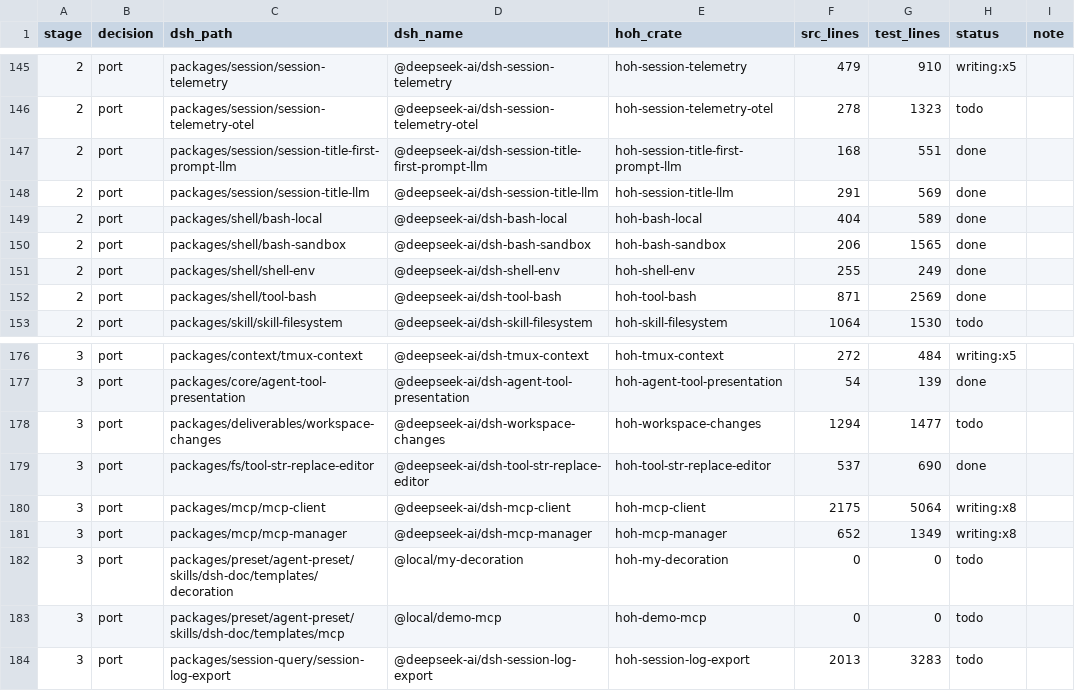
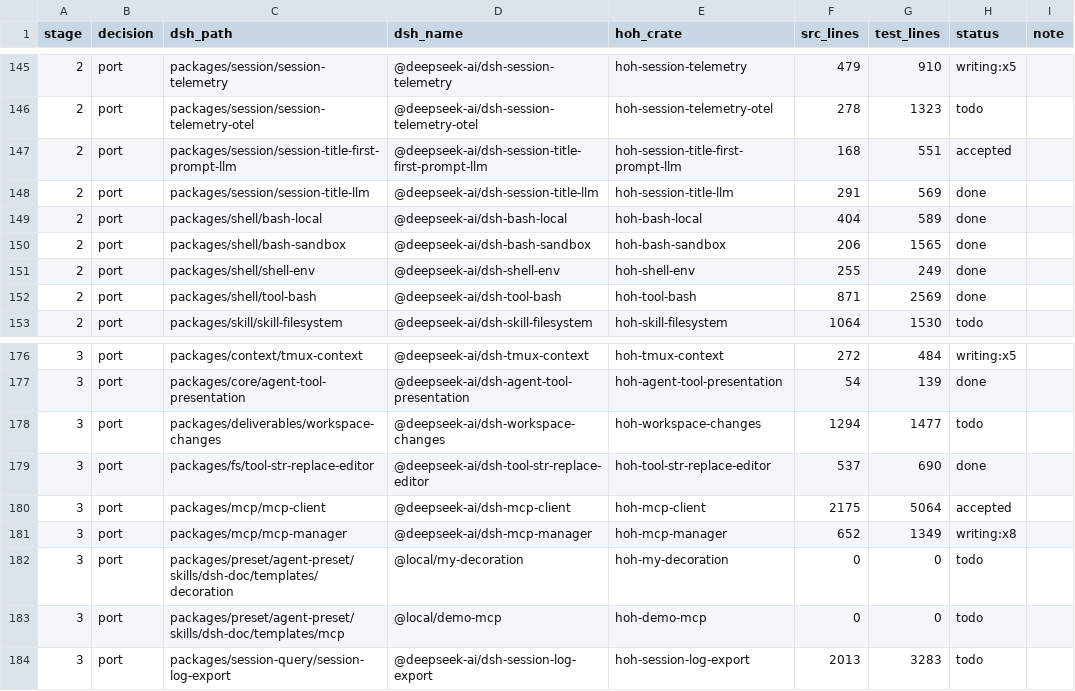
Before and after one commit to alexandrie-dev/harness-over-harness, a TSV file: docs/porting/MAP.tsv, drawn as a sheet; only a part is shown, gaps mark what is left out.

Commit message:
crates/hoh-session-title-first-prompt-llm

```diff
--- a/docs/porting/MAP.tsv
+++ b/docs/porting/MAP.tsv
@@ -146,3 +146,3 @@ stage	decision	dsh_path	dsh_name	hoh_crate	src_lines	test_lines	status	note
 2	port	packages/session/session-telemetry-otel	@deepseek-ai/dsh-session-telemetry-otel	hoh-session-telemetry-otel	278	1323	todo	
-2	port	packages/session/session-title-first-prompt-llm	@deepseek-ai/dsh-session-title-first-prompt-llm	hoh-session-title-first-prompt-llm	168	551	done	
+2	port	packages/session/session-title-first-prompt-llm	@deepseek-ai/dsh-session-title-first-prompt-llm	hoh-session-title-first-prompt-llm	168	551	accepted	
 2	port	packages/session/session-title-llm	@deepseek-ai/dsh-session-title-llm	hoh-session-title-llm	291	569	done	
@@ -179,3 +179,3 @@ stage	decision	dsh_path	dsh_name	hoh_crate	src_lines	test_lines	status	note
 3	port	packages/fs/tool-str-replace-editor	@deepseek-ai/dsh-tool-str-replace-editor	hoh-tool-str-replace-editor	537	690	done	
-3	port	packages/mcp/mcp-client	@deepseek-ai/dsh-mcp-client	hoh-mcp-client	2175	5064	writing:x8	
+3	port	packages/mcp/mcp-client	@deepseek-ai/dsh-mcp-client	hoh-mcp-client	2175	5064	accepted	
 3	port	packages/mcp/mcp-manager	@deepseek-ai/dsh-mcp-manager	hoh-mcp-manager	652	1349	writing:x8	
```
